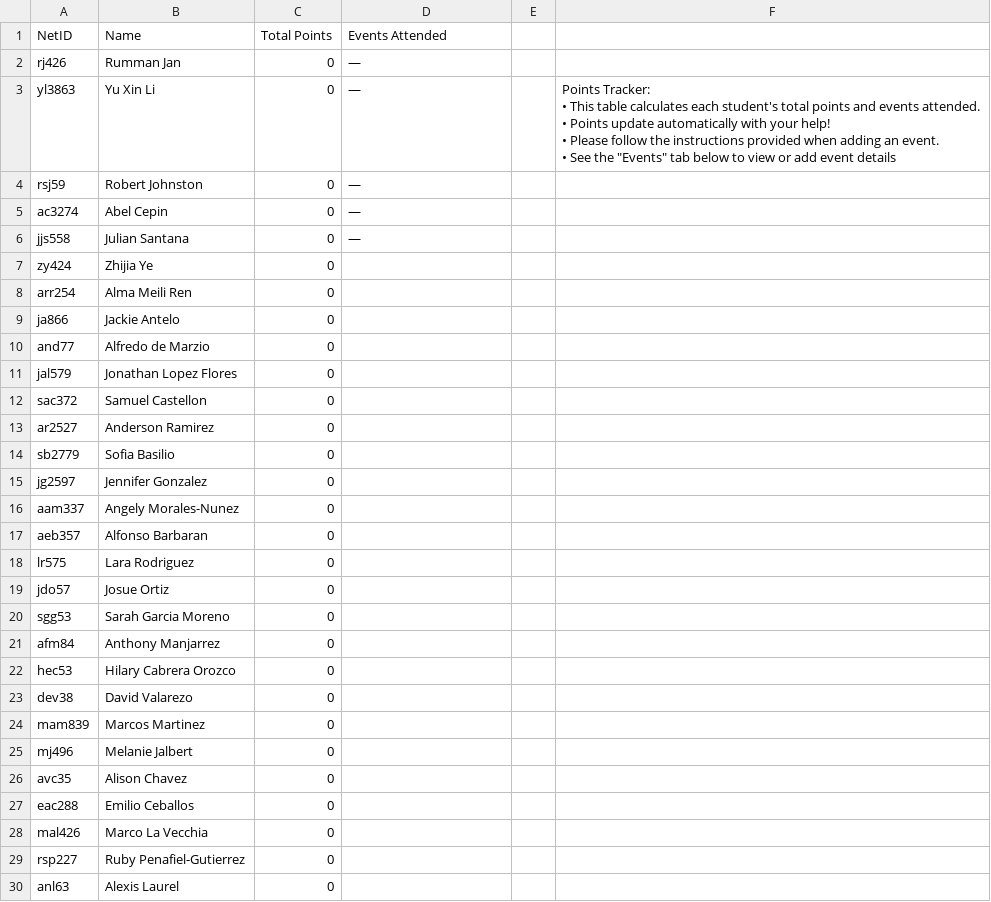
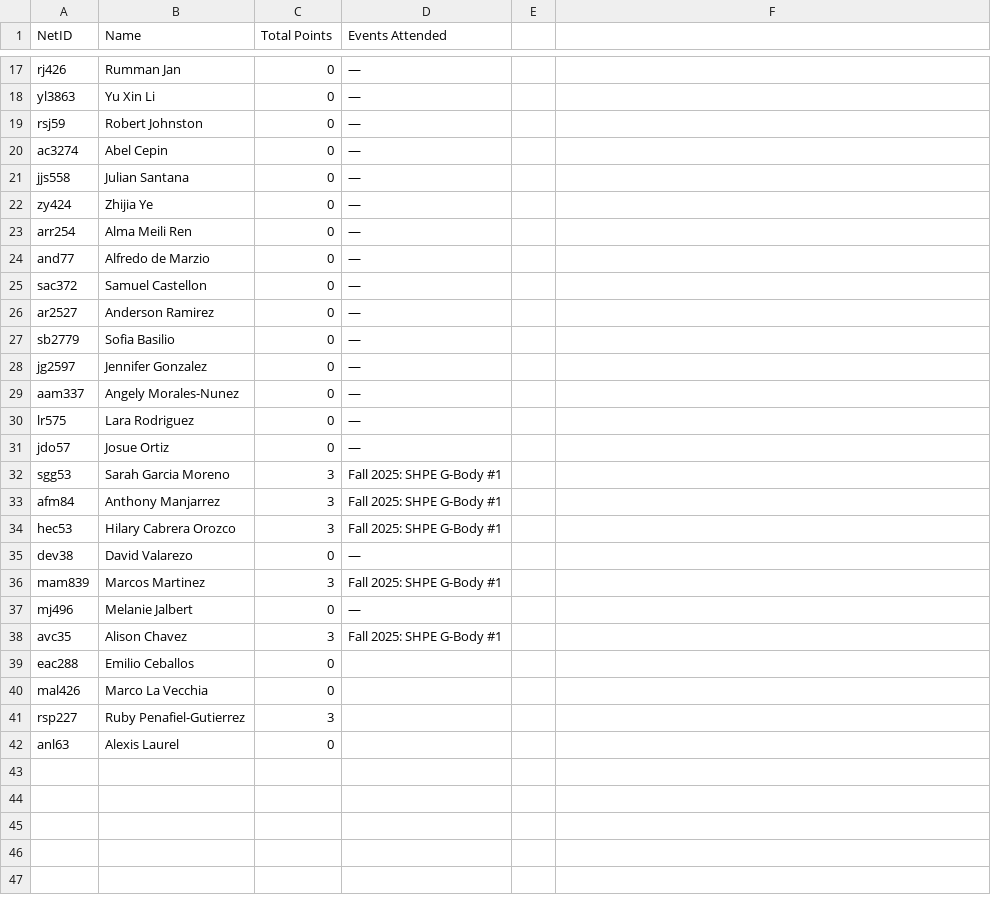
Before and after one commit to shpe-cornell/shpe-website, a CSV file: public/points.csv, drawn as a sheet; only a part is shown, gaps mark what is left out; the diff covers the shown part only.

```diff
--- a/public/points.csv
+++ b/public/points.csv
@@ -2,11 +25,3 @@ NetID,Name,Total Points,Events Attended,,
 rj426,Rumman Jan,0,—,,
-yl3863,Yu Xin Li,0,—,,"Points Tracker:
-
-• This table calculates each student's total points and events attended.
-
-• Points update automatically with your help!
-
-• Please follow the instructions provided when adding an event.
-
-• See the ""Events"" tab below to view or add event details"
+yl3863,Yu Xin Li,0,—,,
 rsj59,Robert Johnston,0,—,,
@@ -14,25 +29,22 @@ ac3274,Abel Cepin,0,—,,
 jjs558,Julian Santana,0,—,,
-zy424,Zhijia Ye,0,,,
-arr254,Alma Meili Ren,0,,,
-ja866,Jackie Antelo,0,,,
-and77,Alfredo de Marzio,0,,,
-jal579,Jonathan Lopez Flores,0,,,
-sac372,Samuel Castellon,0,,,
-ar2527,Anderson Ramirez,0,,,
-sb2779,Sofia Basilio,0,,,
-jg2597,Jennifer Gonzalez,0,,,
-aam337,Angely Morales-Nunez,0,,,
-aeb357,Alfonso Barbaran,0,,,
-lr575,Lara Rodriguez,0,,,
-jdo57,Josue Ortiz,0,,,
-sgg53,Sarah Garcia Moreno,0,,,
-afm84,Anthony Manjarrez,0,,,
-hec53,Hilary Cabrera Orozco,0,,,
-dev38,David Valarezo,0,,,
-mam839,Marcos Martinez,0,,,
-mj496,Melanie Jalbert,0,,,
-avc35,Alison Chavez,0,,,
+zy424,Zhijia Ye,0,—,,
+arr254,Alma Meili Ren,0,—,,
+and77,Alfredo de Marzio,0,—,,
+sac372,Samuel Castellon,0,—,,
+ar2527,Anderson Ramirez,0,—,,
+sb2779,Sofia Basilio,0,—,,
+jg2597,Jennifer Gonzalez,0,—,,
+aam337,Angely Morales-Nunez,0,—,,
+lr575,Lara Rodriguez,0,—,,
+jdo57,Josue Ortiz,0,—,,
+sgg53,Sarah Garcia Moreno,3,Fall 2025: SHPE G-Body #1,,
+afm84,Anthony Manjarrez,3,Fall 2025: SHPE G-Body #1,,
+hec53,Hilary Cabrera Orozco,3,Fall 2025: SHPE G-Body #1,,
+dev38,David Valarezo,0,—,,
+mam839,Marcos Martinez,3,Fall 2025: SHPE G-Body #1,,
+mj496,Melanie Jalbert,0,—,,
+avc35,Alison Chavez,3,Fall 2025: SHPE G-Body #1,,
 eac288,Emilio Ceballos,0,,,
 mal426,Marco La Vecchia,0,,,
-rsp227,Ruby Penafiel-Gutierrez,0,,,
+rsp227,Ruby Penafiel-Gutierrez,3,,,
 anl63,Alexis Laurel,0,,,
```
Also changed, not shown: 15 added rows elsewhere in this file, 35 other files.
